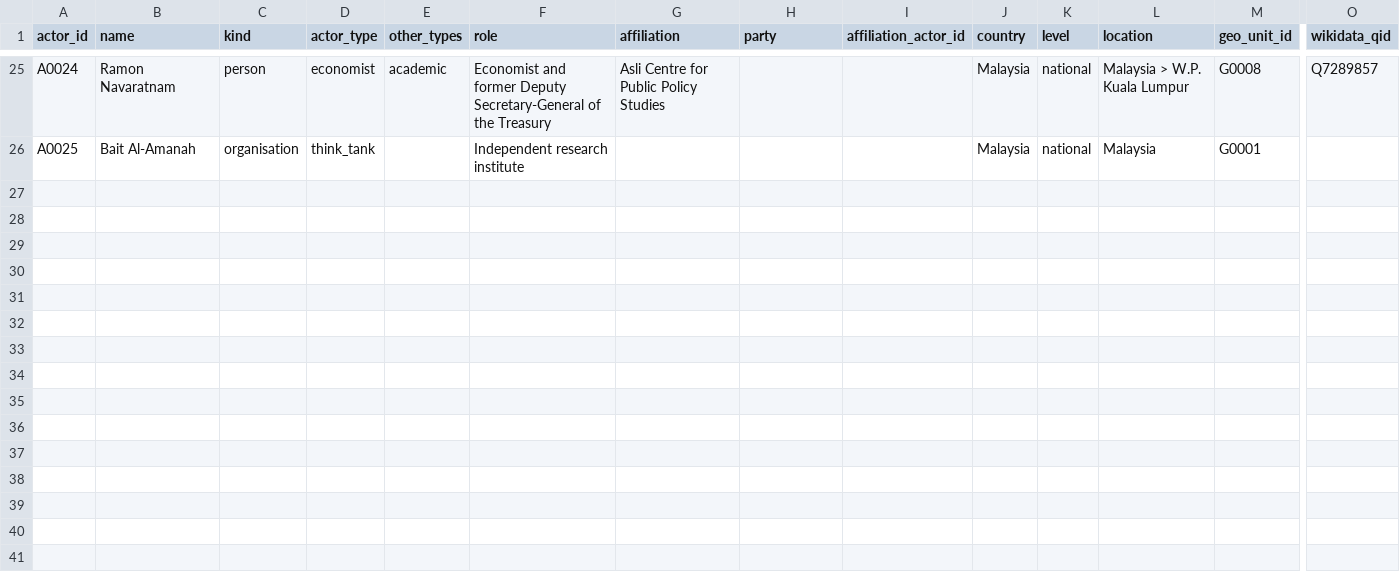
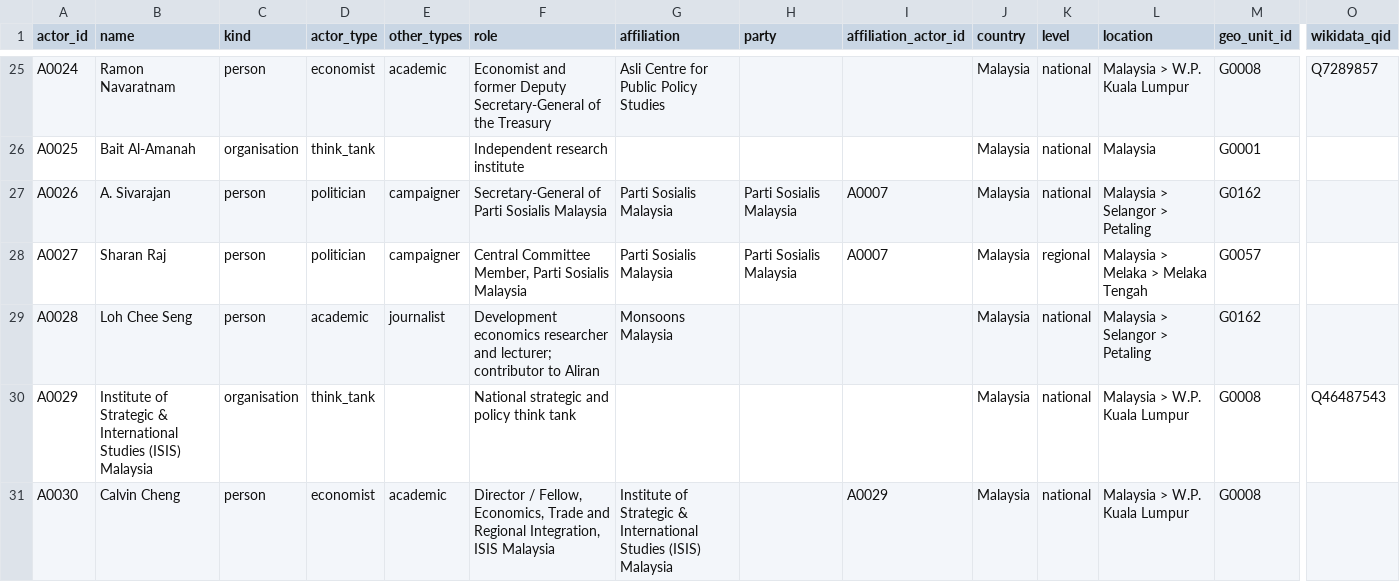
Before and after one commit to Egalitaristen/wealth-tax-database, a CSV file: data/my/actors.csv, drawn as a sheet; only a part is shown, gaps mark what is left out; rows hold the shown columns only; the diff names each change by its address in the sheet, - before the commit and + after, or states it on an @@ line.

Commit message:
feat(my): run R003 expansion - add ISIS Malaysia, Calvin Cheng, PSM leadership, Loh Chee Seng; Hansard upgrades

```diff
--- a/data/my/actors.csv
+++ b/data/my/actors.csv
+row 27: A0026 | A. Sivarajan | person | politician | campaigner | Secretary-General of Parti Sosialis Malaysia | Parti Sosialis Malaysia | Parti Sosialis Malaysia | A0007 | Malaysia | national | Malaysia > Selangor > Petaling | G0162
+row 28: A0027 | Sharan Raj | person | politician | campaigner | Central Committee Member, Parti Sosialis Malaysia | Parti Sosialis Malaysia | Parti Sosialis Malaysia | A0007 | Malaysia | regional | Malaysia > Melaka > Melaka Tengah | G0057
+row 29: A0028 | Loh Chee Seng | person | academic | journalist | Development economics researcher and lecturer; contributor to Aliran | Monsoons Malaysia |  |  | Malaysia | national | Malaysia > Selangor > Petaling | G0162
+row 30: A0029 | Institute of Strategic & International Studies (ISIS) Malaysia | organisation | think_tank |  | National strategic and policy think tank |  |  |  | Malaysia | national | Malaysia > W.P. Kuala Lumpur | G0008 | Q46487543
+row 31: A0030 | Calvin Cheng | person | economist | academic | Director / Fellow, Economics, Trade and Regional Integration, ISIS Malaysia | Institute of Strategic & International Studies (ISIS) Malaysia |  | A0029 | Malaysia | national | Malaysia > W.P. Kuala Lumpur | G0008
```
Also changed, not shown: data/my/exclusions.csv, data/my/links.csv, 3 other files.
